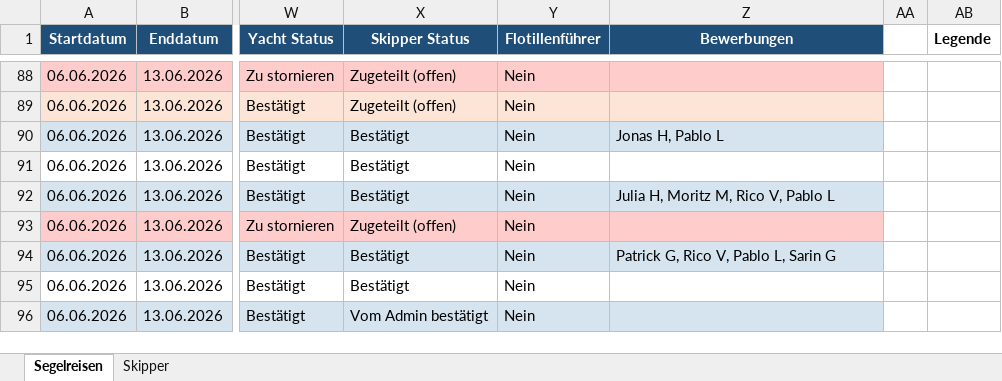
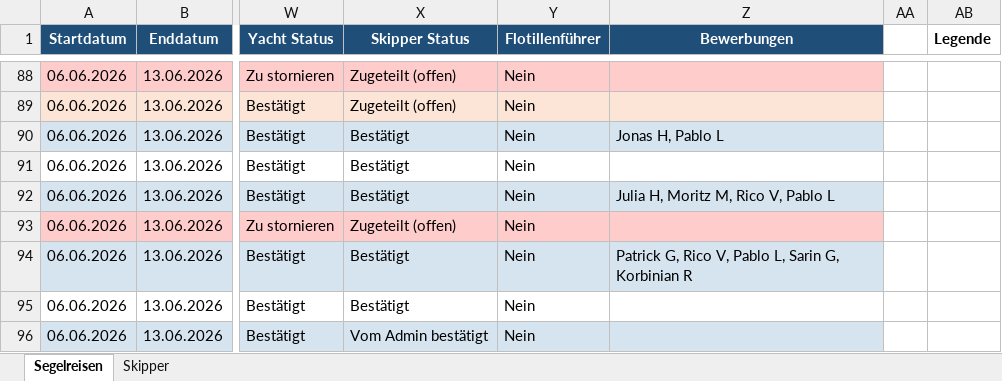
Before and after one commit to WolkeYachting/Skipperplan, an Excel workbook: skipperplan.xlsx, sheet Segelreisen, drawn as a sheet; only a part is shown, gaps mark what is left out; values as stored, in another font and other column widths than the file's, no borders; the diff covers the shown part only; the diff names each change by its address in the sheet, - before the commit and + after, or states it on an @@ line.

```diff
--- a/skipperplan.xlsx (sheet Segelreisen)
+++ b/skipperplan.xlsx (sheet Segelreisen)
-Z94 (Bewerbungen): Patrick G, Rico V, Pablo L, Sarin G
+Z94 (Bewerbungen): Patrick G, Rico V, Pablo L, Sarin G, Korbinian R
```
Also changed, not shown: 15 edited cells and cell formats elsewhere in this sheet, sheet Skipper.
